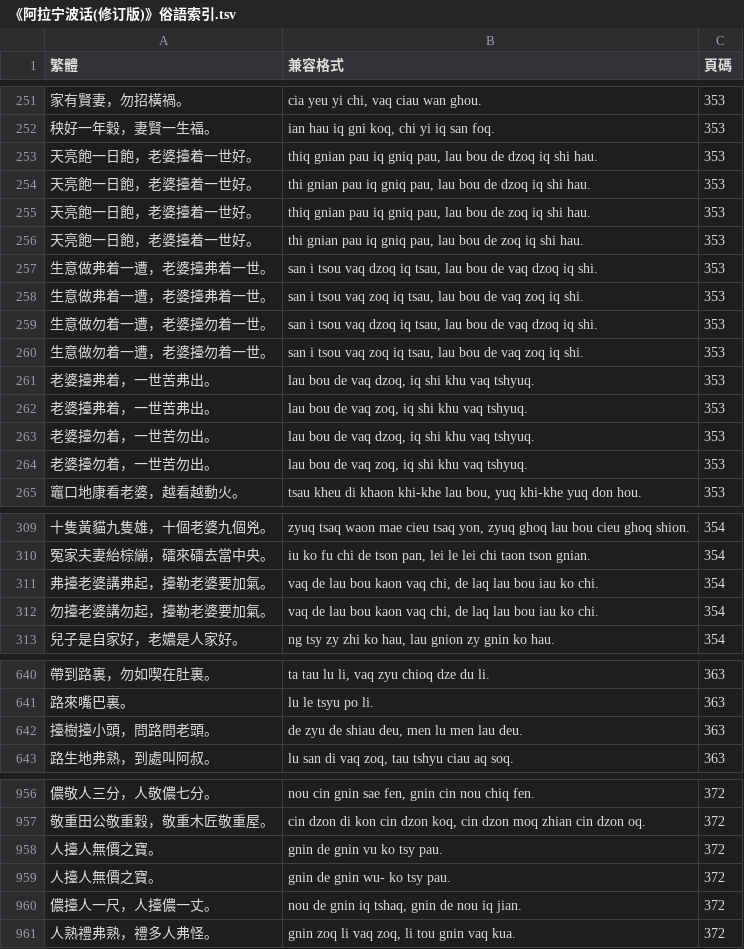
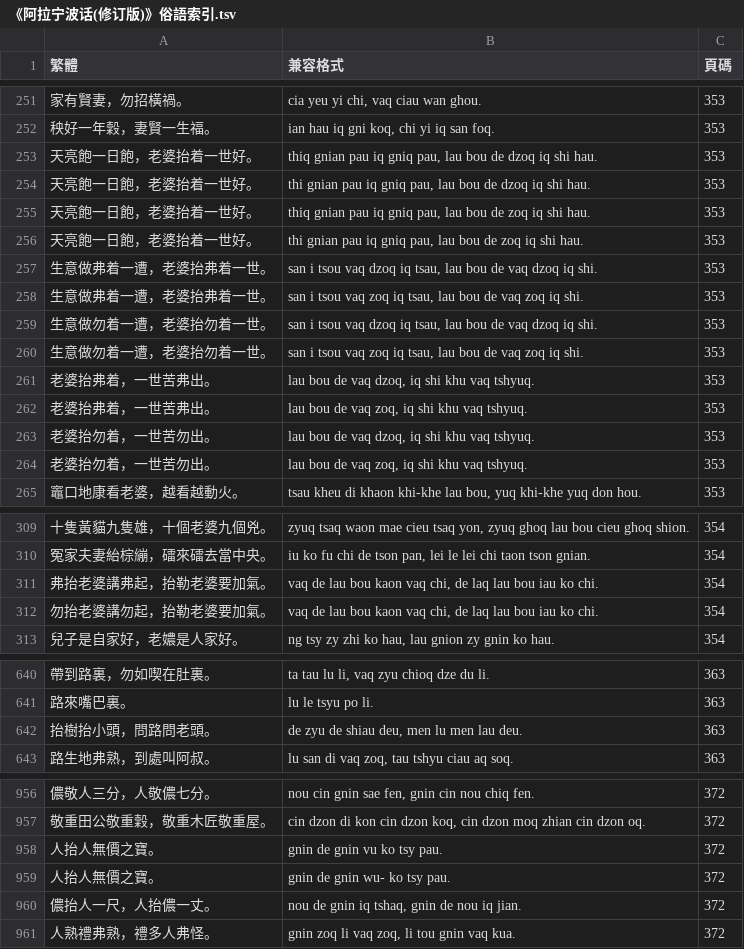
Before and after one commit to ionkaon/data, a TSV file: 《阿拉宁波话(修订版)》俗語索引.tsv, drawn as a sheet; only a part is shown, gaps mark what is left out; the diff covers the shown part only.

```diff
--- a/《阿拉宁波话(修订版)》俗語索引.tsv
+++ b/《阿拉宁波话(修订版)》俗語索引.tsv
@@ -252,14 +252,14 @@
 秧好一年穀，妻賢一生福。	ian hau iq gni koq, chi yi iq san foq.	353
-天亮飽一日飽，老婆擡着一世好。	thiq gnian pau iq gniq pau, lau bou de dzoq iq shi hau.	353
-天亮飽一日飽，老婆擡着一世好。	thi gnian pau iq gniq pau, lau bou de dzoq iq shi hau.	353
-天亮飽一日飽，老婆擡着一世好。	thiq gnian pau iq gniq pau, lau bou de zoq iq shi hau.	353
-天亮飽一日飽，老婆擡着一世好。	thi gnian pau iq gniq pau, lau bou de zoq iq shi hau.	353
-生意做弗着一遭，老婆擡弗着一世。	san i tsou vaq dzoq iq tsau, lau bou de vaq dzoq iq shi.	353
-生意做弗着一遭，老婆擡弗着一世。	san i tsou vaq zoq iq tsau, lau bou de vaq zoq iq shi.	353
-生意做勿着一遭，老婆擡勿着一世。	san i tsou vaq dzoq iq tsau, lau bou de vaq dzoq iq shi.	353
-生意做勿着一遭，老婆擡勿着一世。	san i tsou vaq zoq iq tsau, lau bou de vaq zoq iq shi.	353
-老婆擡弗着，一世苦弗出。	lau bou de vaq dzoq, iq shi khu vaq tshyuq.	353
-老婆擡弗着，一世苦弗出。	lau bou de vaq zoq, iq shi khu vaq tshyuq.	353
-老婆擡勿着，一世苦勿出。	lau bou de vaq dzoq, iq shi khu vaq tshyuq.	353
-老婆擡勿着，一世苦勿出。	lau bou de vaq zoq, iq shi khu vaq tshyuq.	353
+天亮飽一日飽，老婆抬着一世好。	thiq gnian pau iq gniq pau, lau bou de dzoq iq shi hau.	353
+天亮飽一日飽，老婆抬着一世好。	thi gnian pau iq gniq pau, lau bou de dzoq iq shi hau.	353
+天亮飽一日飽，老婆抬着一世好。	thiq gnian pau iq gniq pau, lau bou de zoq iq shi hau.	353
+天亮飽一日飽，老婆抬着一世好。	thi gnian pau iq gniq pau, lau bou de zoq iq shi hau.	353
+生意做弗着一遭，老婆抬弗着一世。	san i tsou vaq dzoq iq tsau, lau bou de vaq dzoq iq shi.	353
+生意做弗着一遭，老婆抬弗着一世。	san i tsou vaq zoq iq tsau, lau bou de vaq zoq iq shi.	353
+生意做勿着一遭，老婆抬勿着一世。	san i tsou vaq dzoq iq tsau, lau bou de vaq dzoq iq shi.	353
+生意做勿着一遭，老婆抬勿着一世。	san i tsou vaq zoq iq tsau, lau bou de vaq zoq iq shi.	353
+老婆抬弗着，一世苦弗出。	lau bou de vaq dzoq, iq shi khu vaq tshyuq.	353
+老婆抬弗着，一世苦弗出。	lau bou de vaq zoq, iq shi khu vaq tshyuq.	353
+老婆抬勿着，一世苦勿出。	lau bou de vaq dzoq, iq shi khu vaq tshyuq.	353
+老婆抬勿着，一世苦勿出。	lau bou de vaq zoq, iq shi khu vaq tshyuq.	353
 竈口地康看老婆，越看越動火。	tsau kheu di khaon khi-khe lau bou, yuq khi-khe yuq don hou.	353
@@ -310,4 +310,4 @@
 冤家夫妻紿棕繃，礌來礌去當中央。	iu ko fu chi de tson pan, lei le lei chi taon tson gnian.	354
-弗擡老婆講弗起，擡勒老婆要加氣。	vaq de lau bou kaon vaq chi, de laq lau bou iau ko chi.	354
-勿擡老婆講勿起，擡勒老婆要加氣。	vaq de lau bou kaon vaq chi, de laq lau bou iau ko chi.	354
+弗抬老婆講弗起，抬勒老婆要加氣。	vaq de lau bou kaon vaq chi, de laq lau bou iau ko chi.	354
+勿抬老婆講勿起，抬勒老婆要加氣。	vaq de lau bou kaon vaq chi, de laq lau bou iau ko chi.	354
 兒子是自家好，老𡢿是人家好。	ng tsy zy zhi ko hau, lau gnion zy gnin ko hau.	354
@@ -641,3 +641,3 @@
 路來嘴巴裏。	lu le tsyu po li.	363
-擡樹擡小頭，問路問老頭。	de zyu de shiau deu, men lu men lau deu.	363
+抬樹抬小頭，問路問老頭。	de zyu de shiau deu, men lu men lau deu.	363
 路生地弗熟，到處叫阿叔。	lu san di vaq zoq, tau tshyu ciau aq soq.	363
@@ -957,5 +957,5 @@
 敬重田公敬重穀，敬重木匠敬重屋。	cin dzon di kon cin dzon koq, cin dzon moq zhian cin dzon oq.	372
-人擡人無價之寶。	gnin de gnin vu ko tsy pau.	372
-人擡人無價之寶。	gnin de gnin wu- ko tsy pau.	372
-儂擡人一尺，人擡儂一丈。	nou de gnin iq tshaq, gnin de nou iq jian.	372
+人抬人無價之寶。	gnin de gnin vu ko tsy pau.	372
+人抬人無價之寶。	gnin de gnin wu- ko tsy pau.	372
+儂抬人一尺，人抬儂一丈。	nou de gnin iq tshaq, gnin de nou iq jian.	372
 人熟禮弗熟，禮多人弗怪。	gnin zoq li vaq zoq, li tou gnin vaq kua.	372
```
Also changed, not shown: 14 edited cells elsewhere in this file, 《宁波方言词典》索引.tsv, 《寧波方言詞典》詞條.tsv, 1 other file.
